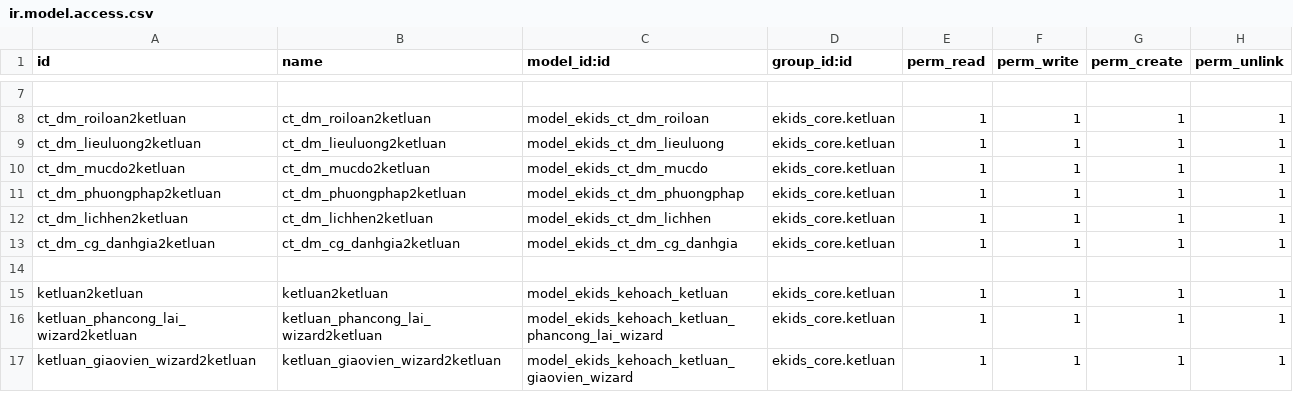
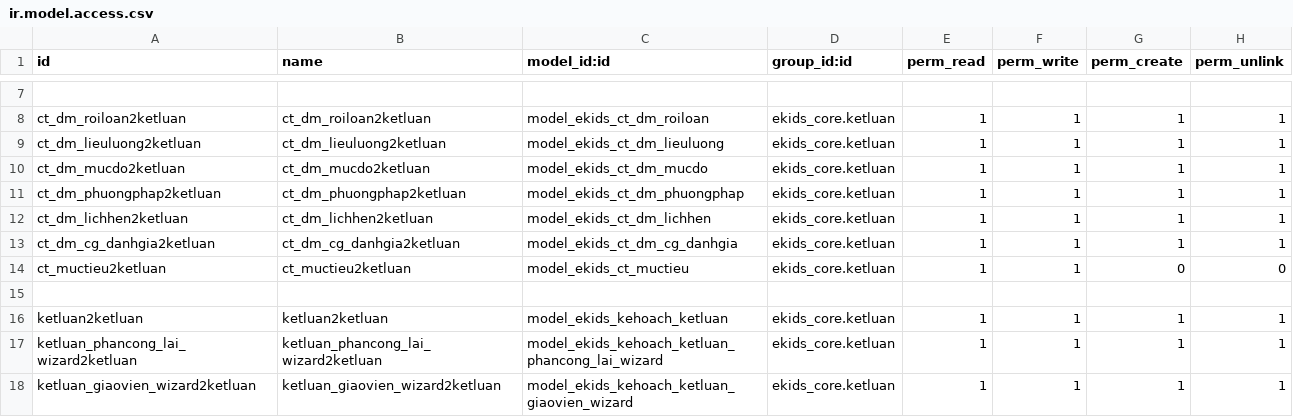
Before and after one commit to liemnn/evddn, a CSV file: custom-addons/ekids_canthiep/security/ir.model.access.csv, drawn as a sheet; only a part is shown, gaps mark what is left out.

Commit message:
liemnn

```diff
--- a/custom-addons/ekids_canthiep/security/ir.model.access.csv
+++ b/custom-addons/ekids_canthiep/security/ir.model.access.csv
@@ -13,2 +13,3 @@ ct_dm_lichhen2ketluan,ct_dm_lichhen2ketluan,model_ekids_ct_dm_lichhen,ekids_core
 ct_dm_cg_danhgia2ketluan,ct_dm_cg_danhgia2ketluan,model_ekids_ct_dm_cg_danhgia,ekids_core.ketluan,1,1,1,1
+ct_muctieu2ketluan,ct_muctieu2ketluan,model_ekids_ct_muctieu,ekids_core.ketluan,1,1,0,0
 
```
